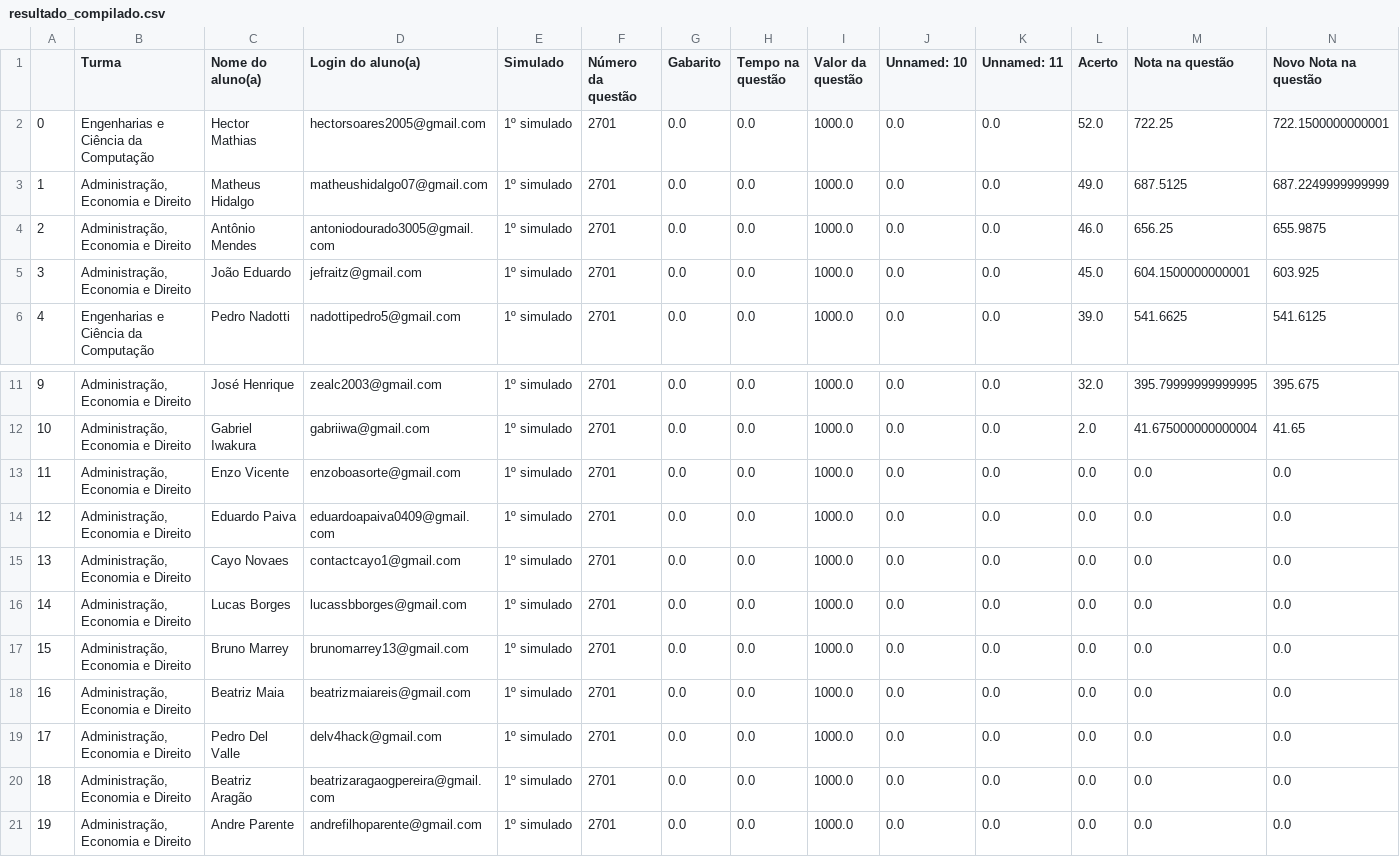
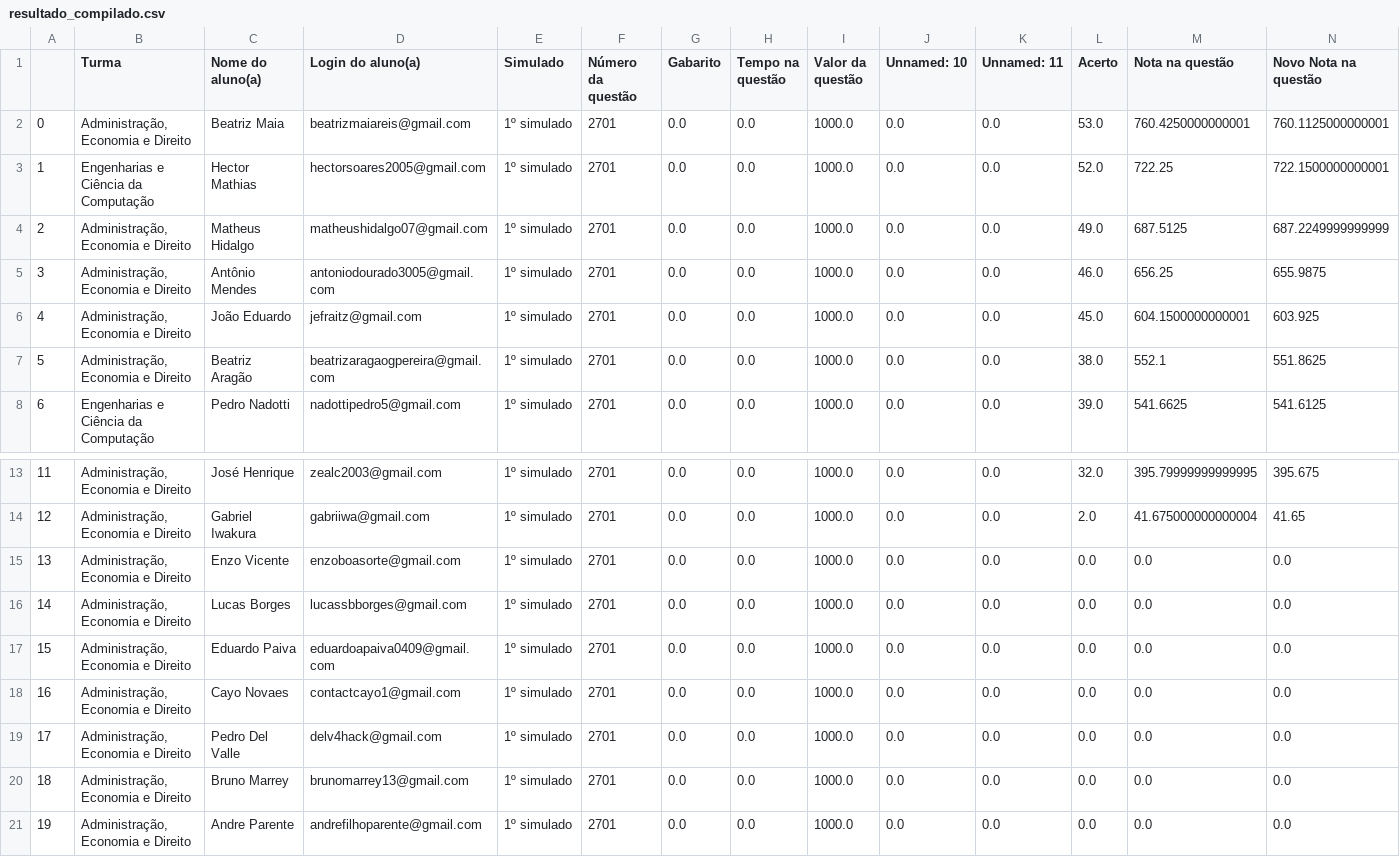
Before and after one commit to padre-alexandre/Simulado-1-fase-Insper-2024-1, a CSV file: resultado_compilado.csv, drawn as a sheet; only a part is shown, gaps mark what is left out; removed rows and columns are numbered as before the commit, all else as after; rows hold the shown columns only; the diff names each change by its address in the sheet, - before the commit and + after, or states it on an @@ line.

```diff
--- a/resultado_compilado.csv
+++ b/resultado_compilado.csv
+row 2: 0 | Administração, Economia e Direito | Beatriz Maia | beatrizmaiareis@gmail.com | 1º simulado | 2701 | 0.0 | 0.0 | 1000.0 | 0.0 | 0.0 | 53.0 | 760.4250000000001 | 760.1125000000001
@@ column A renumbered between rows 3 and 20 @@
+row 7: 5 | Administração, Economia e Direito | Beatriz Aragão | beatrizaragaogpereira@gmail.com | 1º simulado | 2701 | 0.0 | 0.0 | 1000.0 | 0.0 | 0.0 | 38.0 | 552.1 | 551.8625
-row 18: 16 | Administração, Economia e Direito | Beatriz Maia | beatrizmaiareis@gmail.com | 1º simulado | 2701 | 0.0 | 0.0 | 1000.0 | 0.0 | 0.0 | 0.0 | 0.0 | 0.0
-row 20: 18 | Administração, Economia e Direito | Beatriz Aragão | beatrizaragaogpereira@gmail.com | 1º simulado | 2701 | 0.0 | 0.0 | 1000.0 | 0.0 | 0.0 | 0.0 | 0.0 | 0.0
```
Also changed, not shown: resultado1fase.csv.
